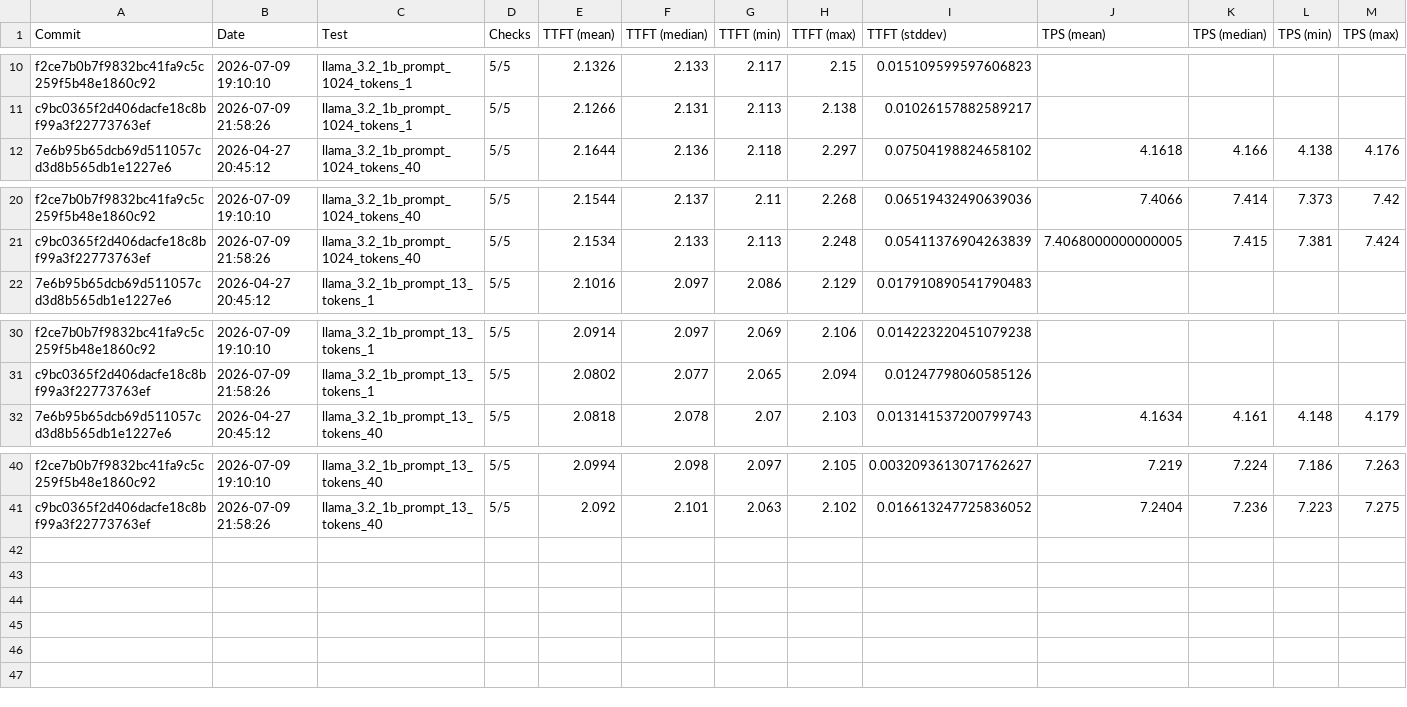
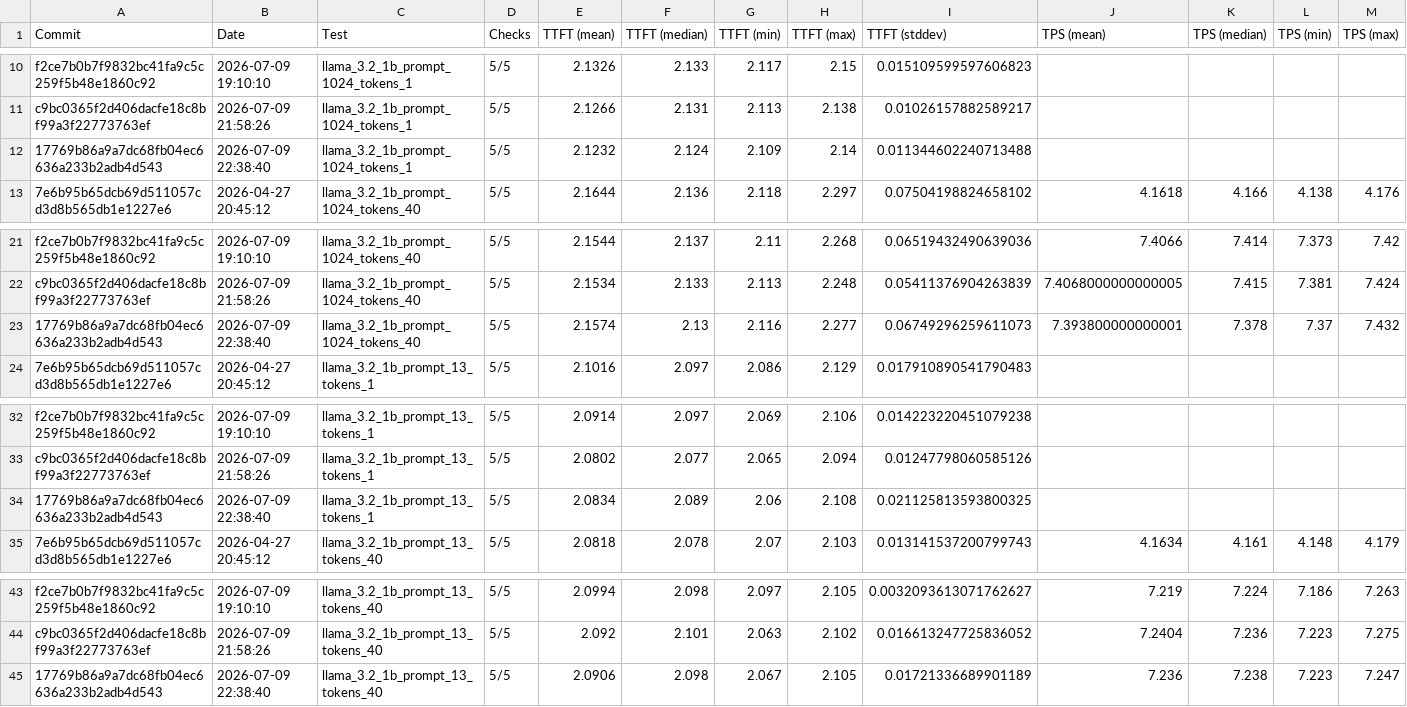
Before and after one commit to 1bit-MONSTER/iron, a CSV file: krackan/examples/all.csv, drawn as a sheet; only a part is shown, gaps mark what is left out; rows hold the shown columns only; the diff names each change by its address in the sheet, - before the commit and + after, or states it on an @@ line.

```diff
--- a/krackan/examples/all.csv
+++ b/krackan/examples/all.csv
+row 12: 17769b86a9a7dc68fb04ec6636a233b2adb4d543 | 2026-07-09 22:38:40 | llama_3.2_1b_prompt_1024_tokens_1 | 5/5 | 2.1232 | 2.124 | 2.109 | 2.14 | 0.011344602240713488
+row 23: 17769b86a9a7dc68fb04ec6636a233b2adb4d543 | 2026-07-09 22:38:40 | llama_3.2_1b_prompt_1024_tokens_40 | 5/5 | 2.1574 | 2.13 | 2.116 | 2.277 | 0.06749296259611073 | 7.393800000000001 | 7.378 | 7.37 | 7.432
+row 34: 17769b86a9a7dc68fb04ec6636a233b2adb4d543 | 2026-07-09 22:38:40 | llama_3.2_1b_prompt_13_tokens_1 | 5/5 | 2.0834 | 2.089 | 2.06 | 2.108 | 0.021125813593800325
+row 45: 17769b86a9a7dc68fb04ec6636a233b2adb4d543 | 2026-07-09 22:38:40 | llama_3.2_1b_prompt_13_tokens_40 | 5/5 | 2.0906 | 2.098 | 2.067 | 2.105 | 0.01721336689901189 | 7.236 | 7.238 | 7.223 | 7.247
```
Also changed, not shown: krackan/examples/latest.csv, 2 other files.
